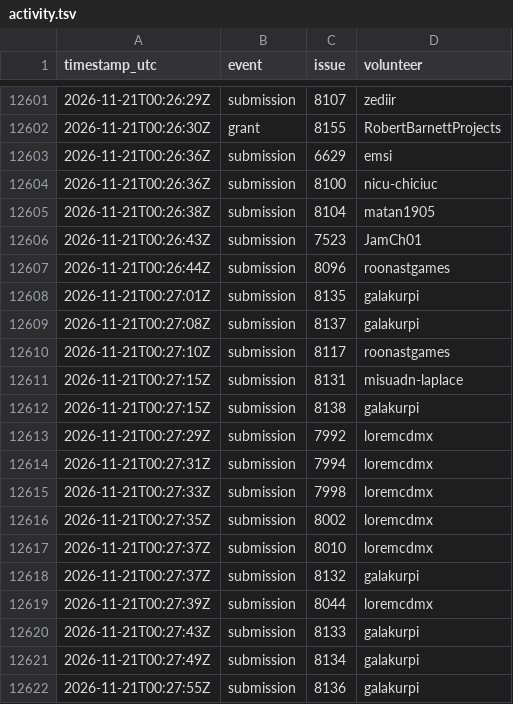
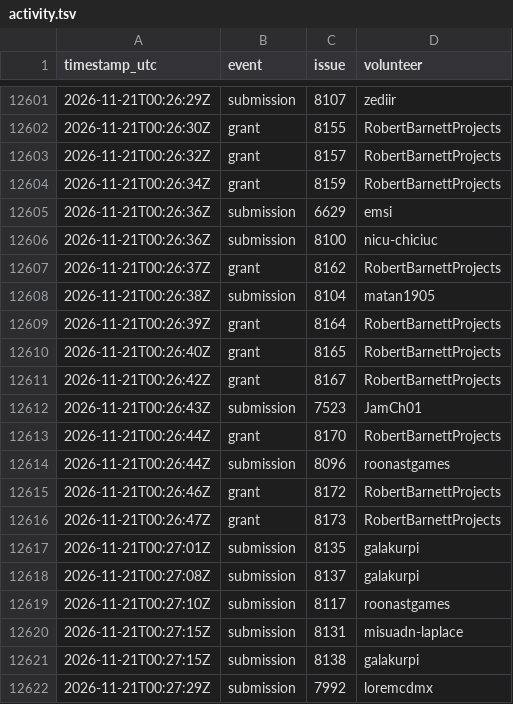
Before and after one commit to 1337isnot1337/alpoge-rh-replay, a TSV file: tracker/activity.tsv, drawn as a sheet; only a part is shown, gaps mark what is left out; the shorter side is filled out with more unchanged rows; the diff covers the shown part only.

```diff
--- a/tracker/activity.tsv
+++ b/tracker/activity.tsv
@@ -12602,7 +12602,16 @@ timestamp_utc	event	issue	volunteer
 2026-11-21T00:26:30Z	grant	8155	RobertBarnettProjects
+2026-11-21T00:26:32Z	grant	8157	RobertBarnettProjects
+2026-11-21T00:26:34Z	grant	8159	RobertBarnettProjects
 2026-11-21T00:26:36Z	submission	6629	emsi
 2026-11-21T00:26:36Z	submission	8100	nicu-chiciuc
+2026-11-21T00:26:37Z	grant	8162	RobertBarnettProjects
 2026-11-21T00:26:38Z	submission	8104	matan1905
+2026-11-21T00:26:39Z	grant	8164	RobertBarnettProjects
+2026-11-21T00:26:40Z	grant	8165	RobertBarnettProjects
+2026-11-21T00:26:42Z	grant	8167	RobertBarnettProjects
 2026-11-21T00:26:43Z	submission	7523	JamCh01
+2026-11-21T00:26:44Z	grant	8170	RobertBarnettProjects
 2026-11-21T00:26:44Z	submission	8096	roonastgames
+2026-11-21T00:26:46Z	grant	8172	RobertBarnettProjects
+2026-11-21T00:26:47Z	grant	8173	RobertBarnettProjects
 2026-11-21T00:27:01Z	submission	8135	galakurpi
```
Also changed, not shown: 19 added rows elsewhere in this file, 7 other files.
